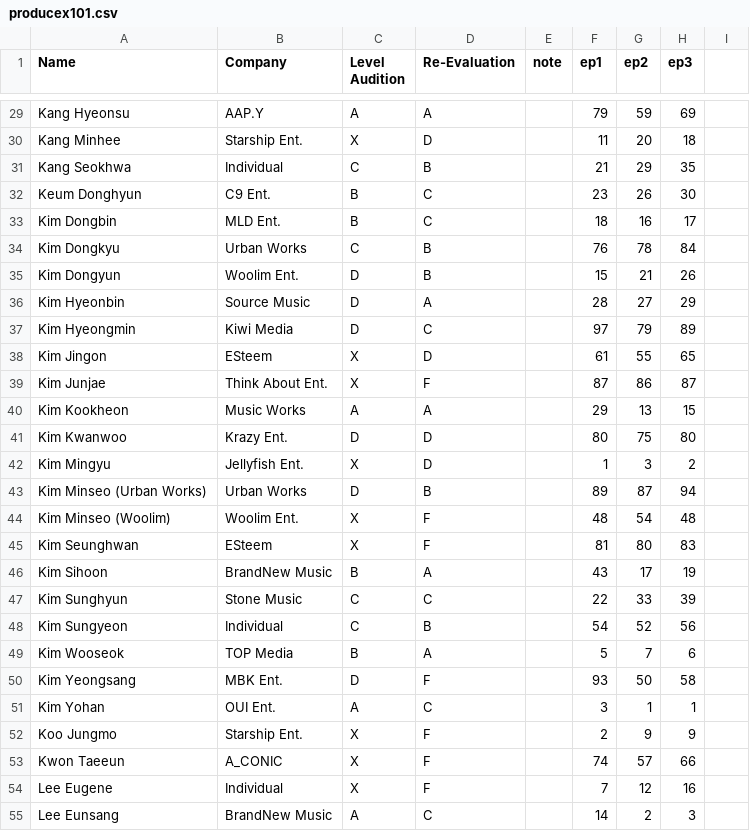
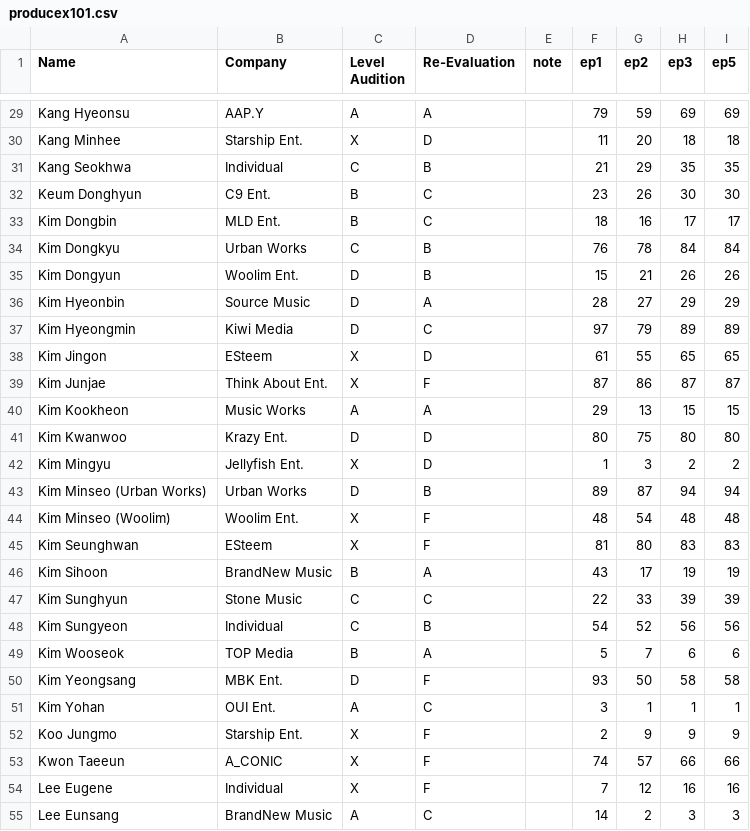
Before and after one commit to ajyu124/px101ranking, a CSV file: producex101.csv, drawn as a sheet; only a part is shown, gaps mark what is left out; the diff covers the shown part only; the diff names each change by its address in the sheet, - before the commit and + after, or states it on an @@ line.

```diff
--- a/producex101.csv
+++ b/producex101.csv
-I1: (empty)
+I1: ep5
-I29 (ep5): (empty)
+I29 (ep5): 69
-I30 (ep5): (empty)
+I30 (ep5): 18
-I31 (ep5): (empty)
+I31 (ep5): 35
-I32 (ep5): (empty)
+I32 (ep5): 30
-I33 (ep5): (empty)
+I33 (ep5): 17
-I34 (ep5): (empty)
+I34 (ep5): 84
-I35 (ep5): (empty)
+I35 (ep5): 26
-I36 (ep5): (empty)
+I36 (ep5): 29
-I37 (ep5): (empty)
+I37 (ep5): 89
-I38 (ep5): (empty)
+I38 (ep5): 65
-I39 (ep5): (empty)
+I39 (ep5): 87
-I40 (ep5): (empty)
+I40 (ep5): 15
-I41 (ep5): (empty)
+I41 (ep5): 80
-I42 (ep5): (empty)
+I42 (ep5): 2
-I43 (ep5): (empty)
+I43 (ep5): 94
-I44 (ep5): (empty)
+I44 (ep5): 48
-I45 (ep5): (empty)
+I45 (ep5): 83
-I46 (ep5): (empty)
+I46 (ep5): 19
-I47 (ep5): (empty)
+I47 (ep5): 39
-I48 (ep5): (empty)
+I48 (ep5): 56
-I49 (ep5): (empty)
+I49 (ep5): 6
-I50 (ep5): (empty)
+I50 (ep5): 58
-I51 (ep5): (empty)
+I51 (ep5): 1
-I52 (ep5): (empty)
+I52 (ep5): 9
-I53 (ep5): (empty)
+I53 (ep5): 66
-I54 (ep5): (empty)
+I54 (ep5): 16
-I55 (ep5): (empty)
+I55 (ep5): 3
```
Also changed, not shown: 73 edited cells elsewhere in this file.
